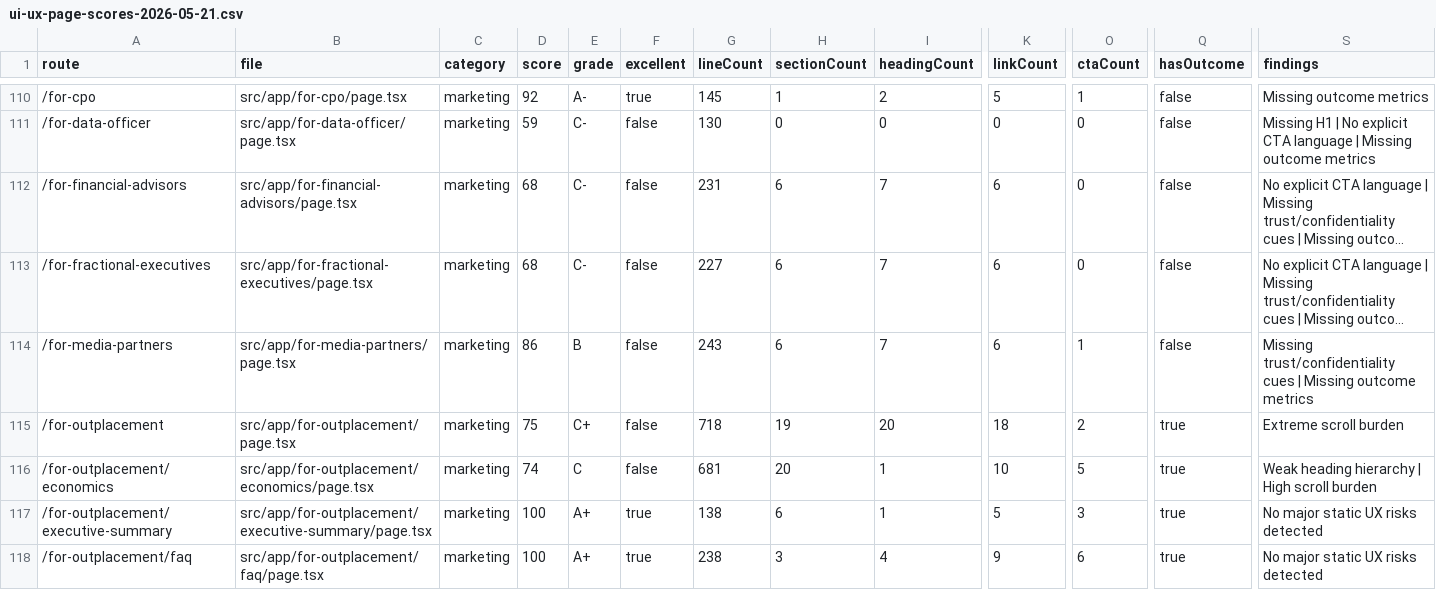
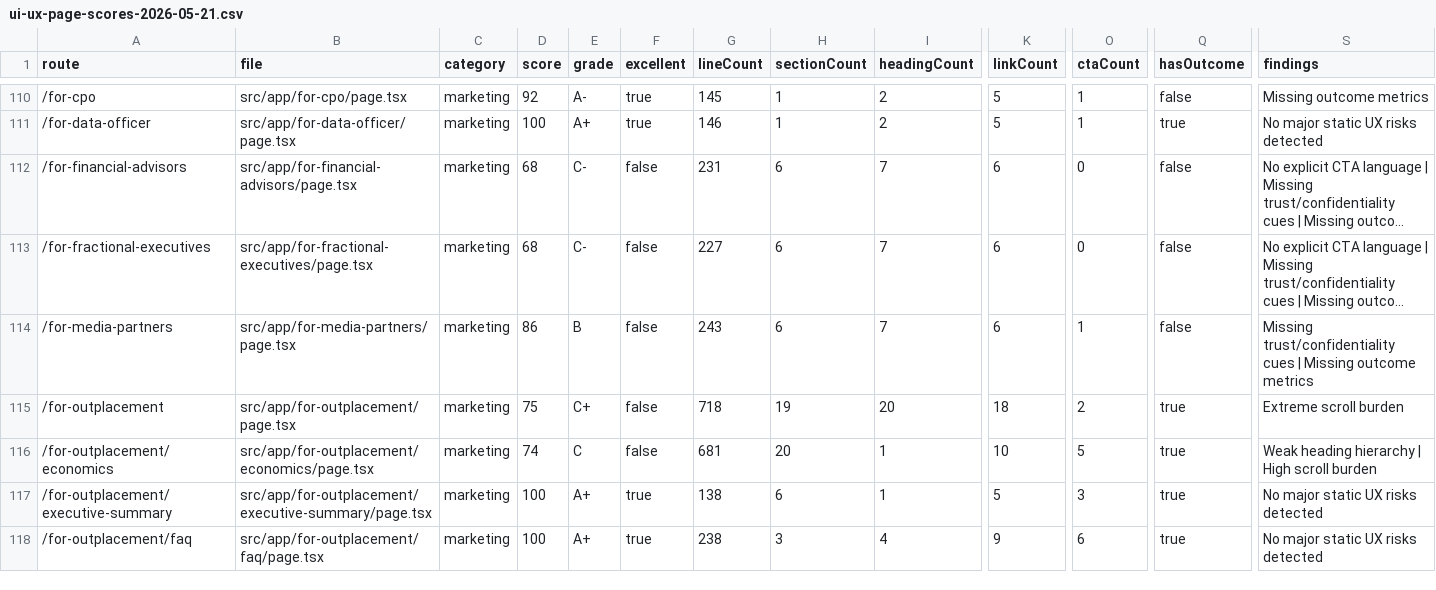
Before and after one commit to richrothschild/startingmonday, a CSV file: docs/ui-ux-page-scores-2026-05-21.csv, drawn as a sheet; only a part is shown, gaps mark what is left out; long unchanged cells end in …; the diff covers the shown part only; the diff names each change by its address in the sheet, - before the commit and + after, or states it on an @@ line.

```diff
--- a/docs/ui-ux-page-scores-2026-05-21.csv
+++ b/docs/ui-ux-page-scores-2026-05-21.csv
-D111 (score): 59
+D111 (score): 100
-E111 (grade): C-
+E111 (grade): A+
-F111 (excellent): false
+F111 (excellent): true
-G111 (lineCount): 130
+G111 (lineCount): 146
-H111 (sectionCount): 0
+H111 (sectionCount): 1
-I111 (headingCount): 0
+I111 (headingCount): 2
-K111 (linkCount): 0
+K111 (linkCount): 5
-O111 (ctaCount): 0
+O111 (ctaCount): 1
-Q111 (hasOutcome): false
+Q111 (hasOutcome): true
-S111 (findings): Missing H1 | No explicit CTA language | Missing outcome metrics
+S111 (findings): No major static UX risks detected
```
Also changed, not shown: 30 edited cells elsewhere in this file, 5 other files.
